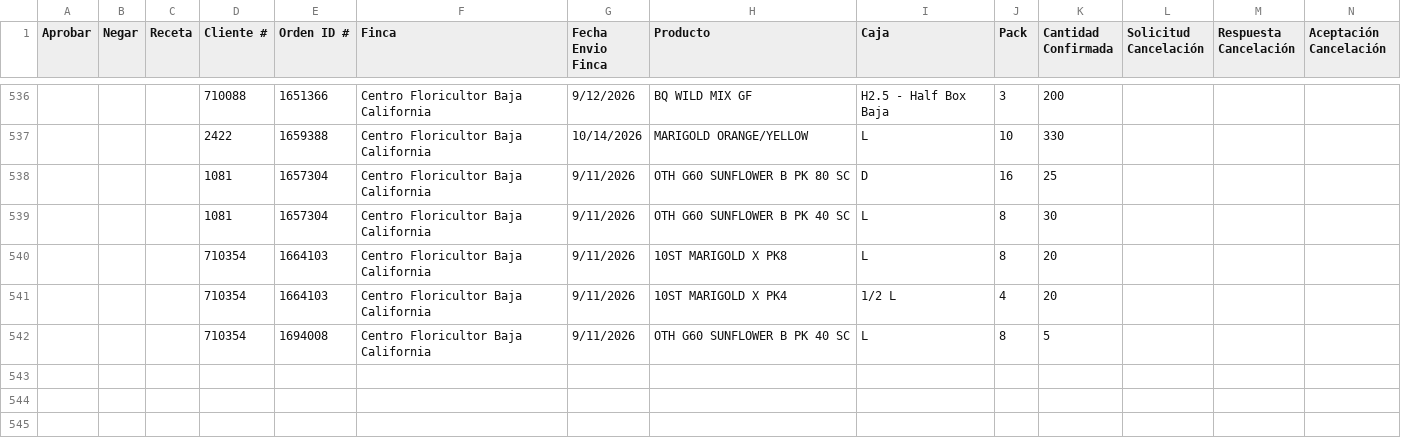
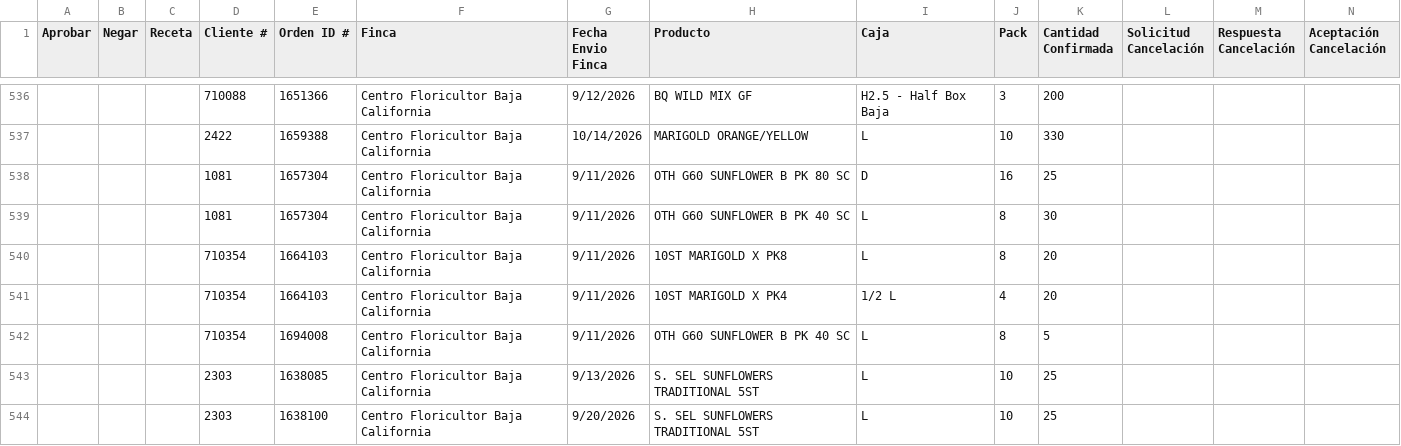
Before and after one commit to 0322203936-cmd/BOT-GALLERIA, a CSV file: reporte_cancelaciones_pendientes.csv, drawn as a sheet; only a part is shown, gaps mark what is left out; rows hold the shown columns only; the diff names each change by its address in the sheet, - before the commit and + after, or states it on an @@ line.

```diff
--- a/reporte_cancelaciones_pendientes.csv
+++ b/reporte_cancelaciones_pendientes.csv
+row 543:  |  |  | 2303 | 1638085 | Centro Floricultor Baja California | 9/13/2026 | S. SEL SUNFLOWERS TRADITIONAL 5ST | L | 10 | 25
+row 544:  |  |  | 2303 | 1638100 | Centro Floricultor Baja California | 9/20/2026 | S. SEL SUNFLOWERS TRADITIONAL 5ST | L | 10 | 25
```
